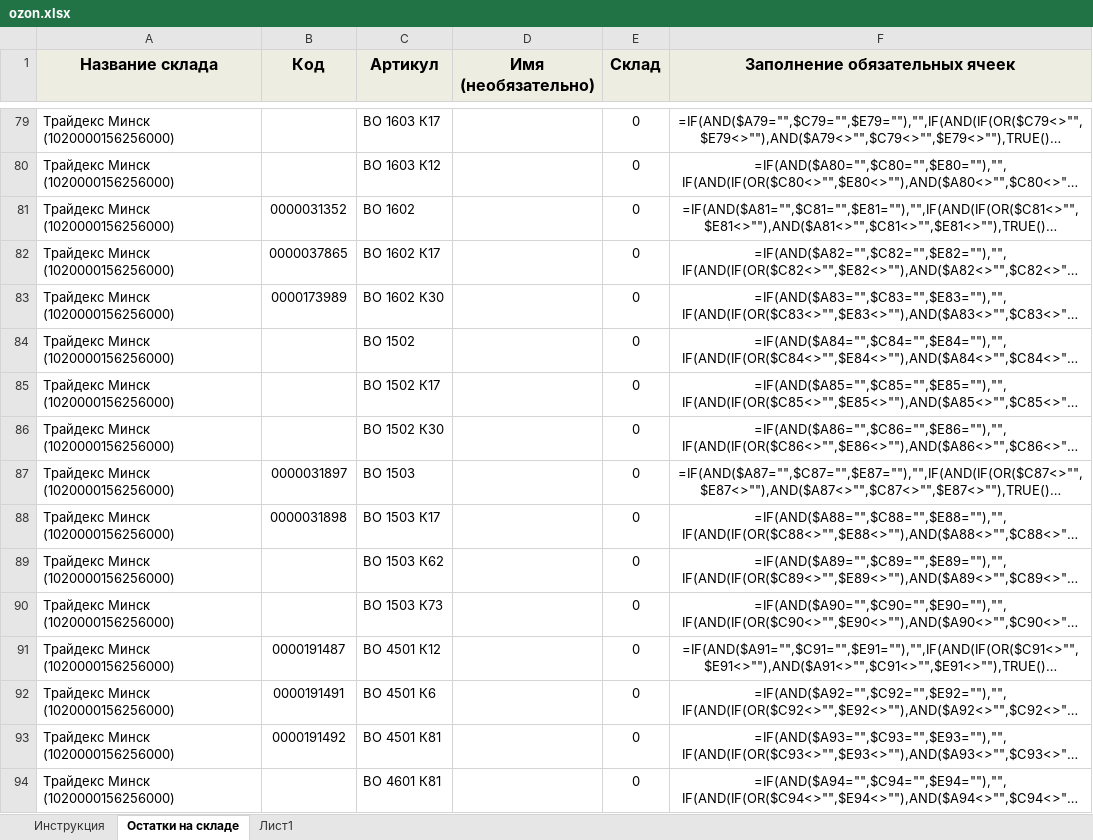
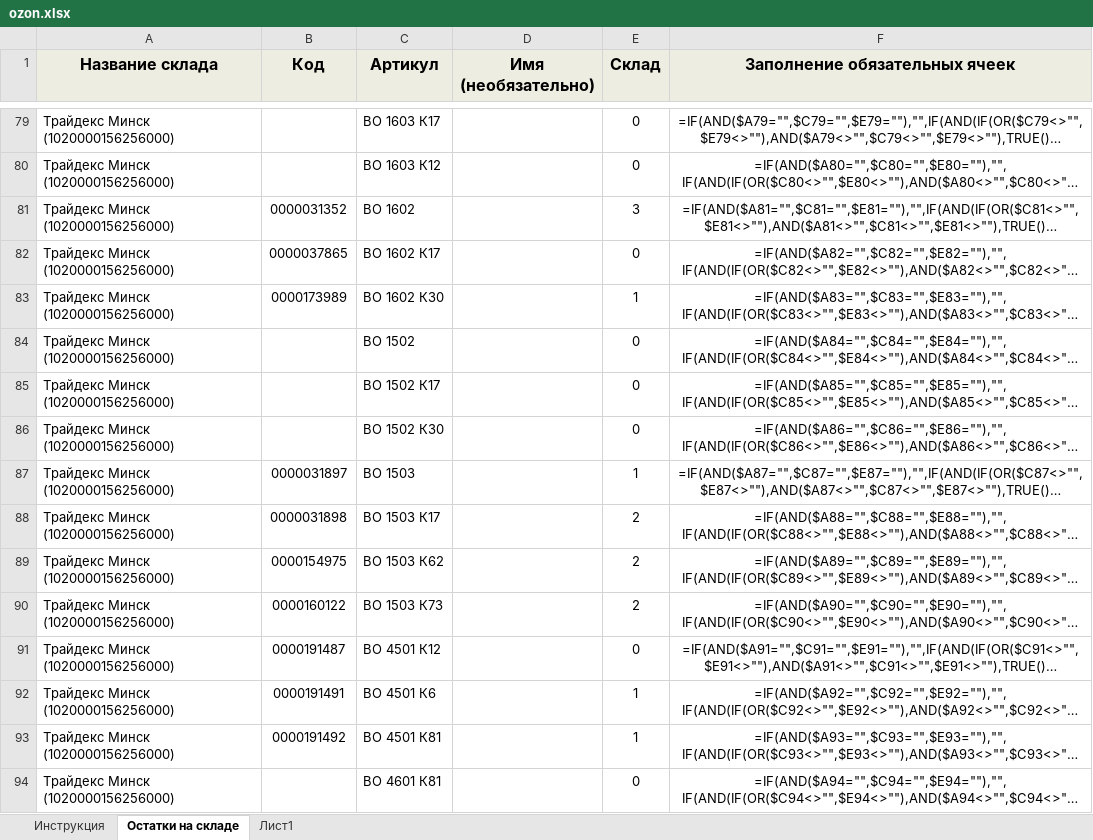
Before and after one commit to evt-pavel/ozon_balances, an Excel workbook: ozon.xlsx, sheet Остатки на складе, drawn as a sheet; only a part is shown, gaps mark what is left out; long unchanged cells end in …; values as stored, in another font and other column widths than the file's, no borders; formulas without a stored value are shown as written; conditional formats not drawn; the diff covers the shown part only; the diff names each change by its address in the sheet, - before the commit and + after, or states it on an @@ line.

```diff
--- a/ozon.xlsx (sheet Остатки на складе)
+++ b/ozon.xlsx (sheet Остатки на складе)
-E81 (Склад): 0
+E81 (Склад): 3
-E83 (Склад): 0
+E83 (Склад): 1
-E87 (Склад): 0
+E87 (Склад): 1
-E88:E90 (Склад): 0
+E88:E90 (Склад): 2
-B89 (Код): (empty)
+B89 (Код): 0000154975
-B90 (Код): (empty)
+B90 (Код): 0000160122
-E92:E93 (Склад): 0
+E92:E93 (Склад): 1
```
Also changed, not shown: 140 edited cells elsewhere in this sheet, 2 other files.
